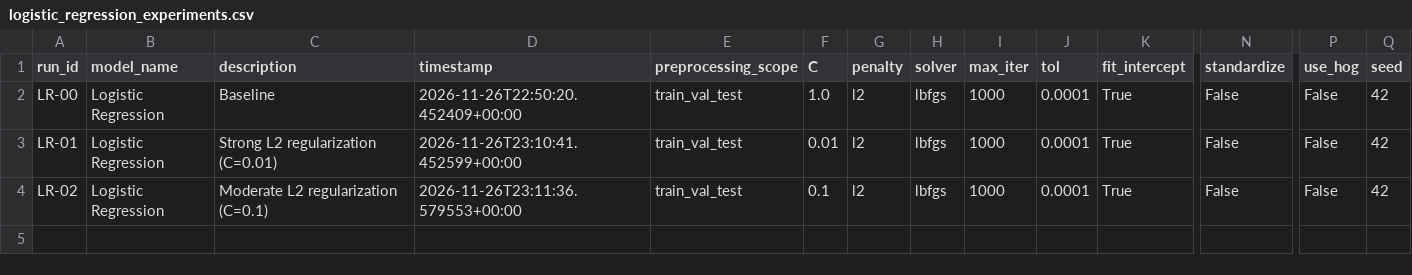
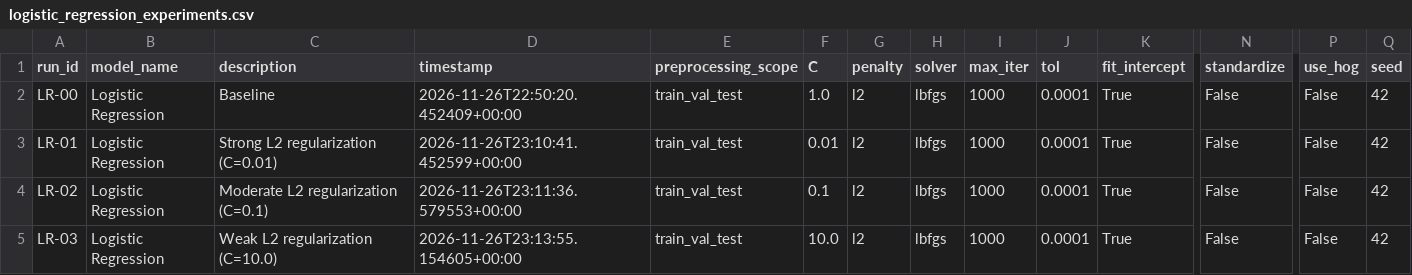
Before and after one commit to aszenas/DLProject_FashionMNIST, a CSV file: results/experiments/logistic_regression_experiments.csv, drawn as a sheet; only a part is shown, gaps mark what is left out; rows hold the shown columns only; the diff names each change by its address in the sheet, - before the commit and + after, or states it on an @@ line.

Commit message:
experiment: evaluate weak L2 regularization LR-03

```diff
--- a/results/experiments/logistic_regression_experiments.csv
+++ b/results/experiments/logistic_regression_experiments.csv
+row 5: LR-03 | Logistic Regression | Weak L2 regularization (C=10.0) | 2026-11-26T23:13:55.154605+00:00 | train_val_test | 10.0 | l2 | lbfgs | 1000 | 0.0001 | True | False | False | 42
```
Also changed, not shown: 1 other file.
